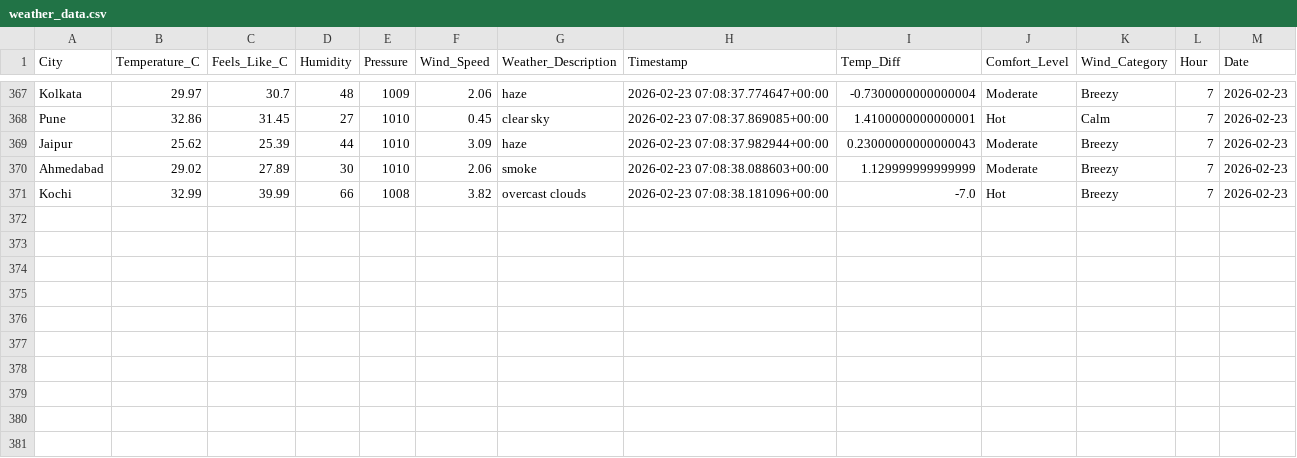
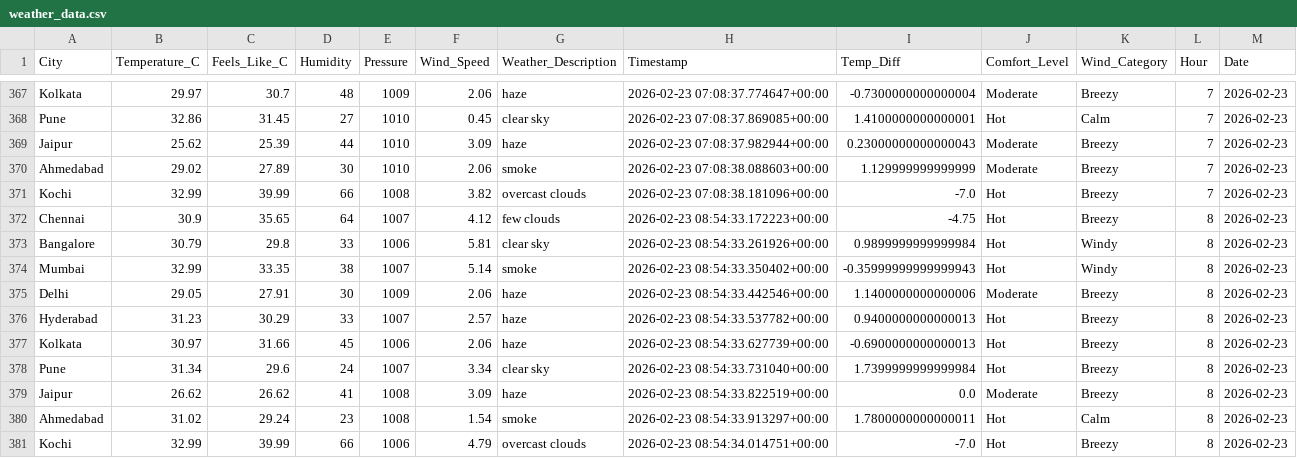
Before and after one commit to MuhammedRaazi/my-weather-dashboard, a CSV file: data/weather_data.csv, drawn as a sheet; only a part is shown, gaps mark what is left out.

```diff
--- a/data/weather_data.csv
+++ b/data/weather_data.csv
@@ -371 +371,11 @@ Ahmedabad,29.02,27.89,30,1010,2.06,smoke,2026-02-23 07:08:38.088603+00:00,1.1299
 Kochi,32.99,39.99,66,1008,3.82,overcast clouds,2026-02-23 07:08:38.181096+00:00,-7.0,Hot,Breezy,7,2026-02-23
+Chennai,30.9,35.65,64,1007,4.12,few clouds,2026-02-23 08:54:33.172223+00:00,-4.75,Hot,Breezy,8,2026-02-23
+Bangalore,30.79,29.8,33,1006,5.81,clear sky,2026-02-23 08:54:33.261926+00:00,0.9899999999999984,Hot,Windy,8,2026-02-23
+Mumbai,32.99,33.35,38,1007,5.14,smoke,2026-02-23 08:54:33.350402+00:00,-0.35999999999999943,Hot,Windy,8,2026-02-23
+Delhi,29.05,27.91,30,1009,2.06,haze,2026-02-23 08:54:33.442546+00:00,1.1400000000000006,Moderate,Breezy,8,2026-02-23
+Hyderabad,31.23,30.29,33,1007,2.57,haze,2026-02-23 08:54:33.537782+00:00,0.9400000000000013,Hot,Breezy,8,2026-02-23
+Kolkata,30.97,31.66,45,1006,2.06,haze,2026-02-23 08:54:33.627739+00:00,-0.6900000000000013,Hot,Breezy,8,2026-02-23
+Pune,31.34,29.6,24,1007,3.34,clear sky,2026-02-23 08:54:33.731040+00:00,1.7399999999999984,Hot,Breezy,8,2026-02-23
+Jaipur,26.62,26.62,41,1008,3.09,haze,2026-02-23 08:54:33.822519+00:00,0.0,Moderate,Breezy,8,2026-02-23
+Ahmedabad,31.02,29.24,23,1008,1.54,smoke,2026-02-23 08:54:33.913297+00:00,1.7800000000000011,Hot,Calm,8,2026-02-23
+Kochi,32.99,39.99,66,1006,4.79,overcast clouds,2026-02-23 08:54:34.014751+00:00,-7.0,Hot,Breezy,8,2026-02-23
```
